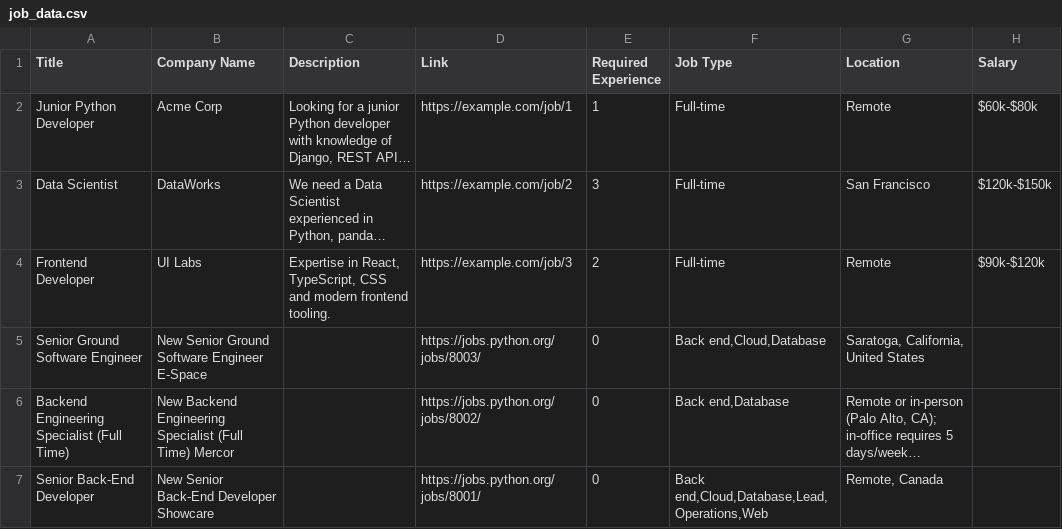
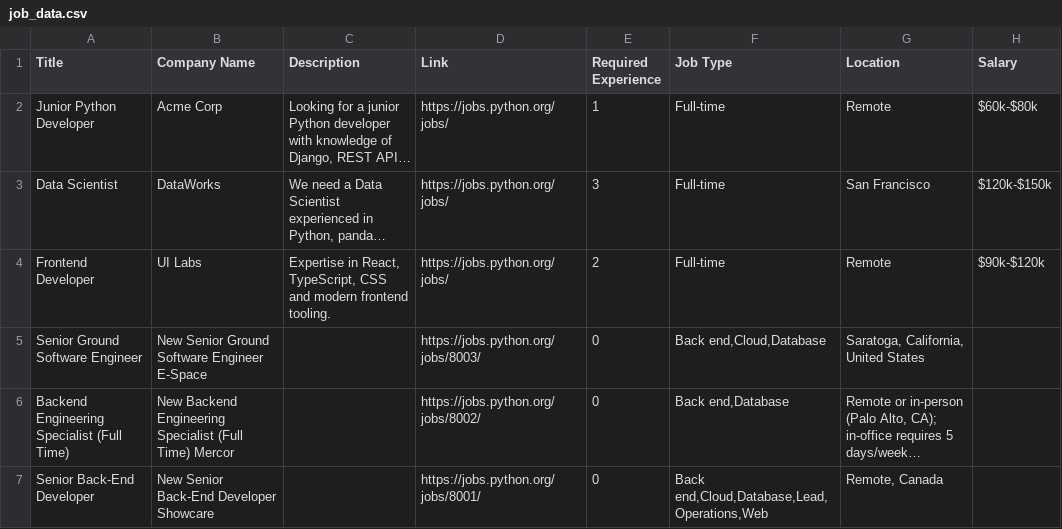
Before and after one commit to Arya-Akshat/Job-Recommendation-System, a CSV file: data/job_data.csv, drawn as a sheet; only a part is shown; long unchanged cells end in …; the diff names each change by its address in the sheet, - before the commit and + after, or states it on an @@ line.

Commit message:
fix: replace placeholder job links with real job board URLs

```diff
--- a/data/job_data.csv
+++ b/data/job_data.csv
-D2 (Link): https://example.com/job/1
+D2 (Link): https://jobs.python.org/jobs/
-D3 (Link): https://example.com/job/2
+D3 (Link): https://jobs.python.org/jobs/
-D4 (Link): https://example.com/job/3
+D4 (Link): https://jobs.python.org/jobs/
```
Also changed, not shown: 1 other file.
